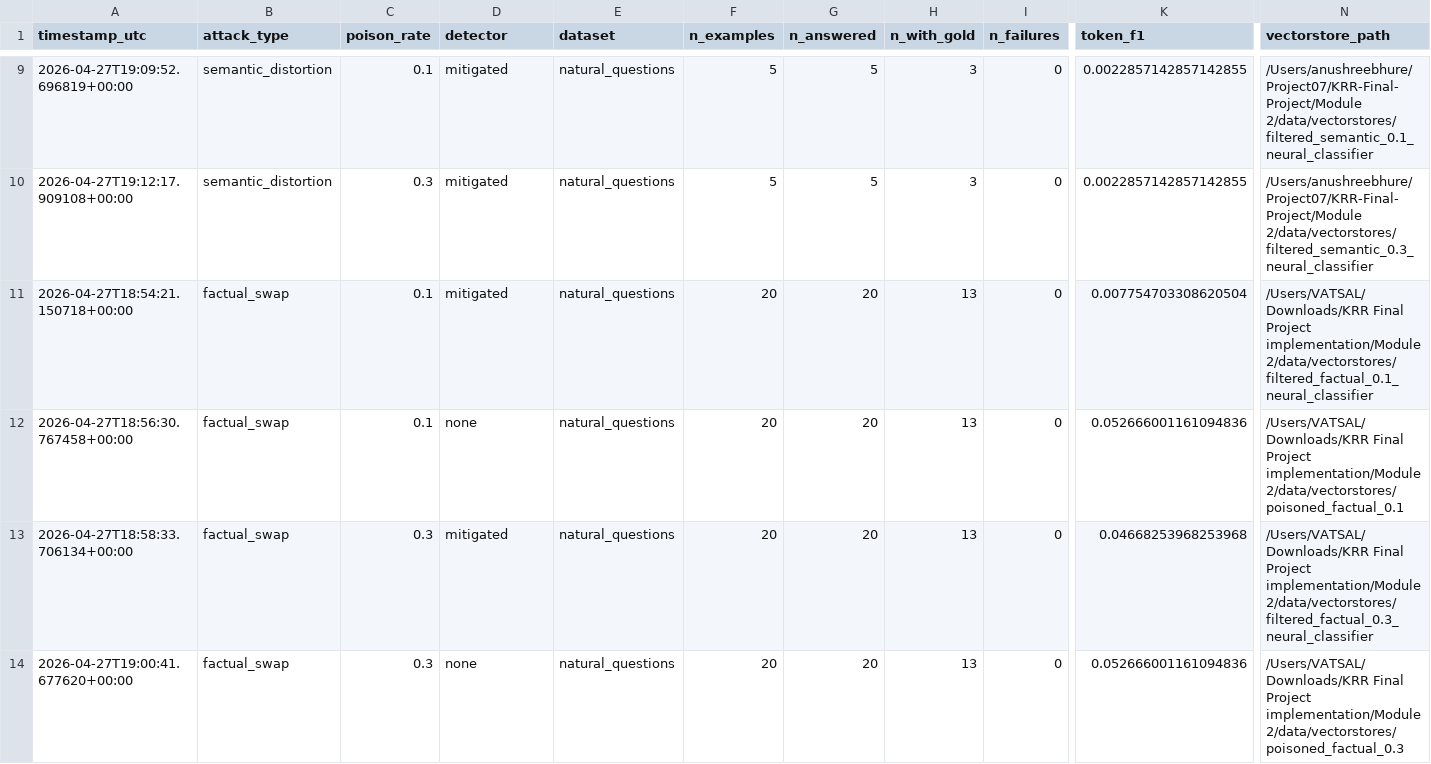
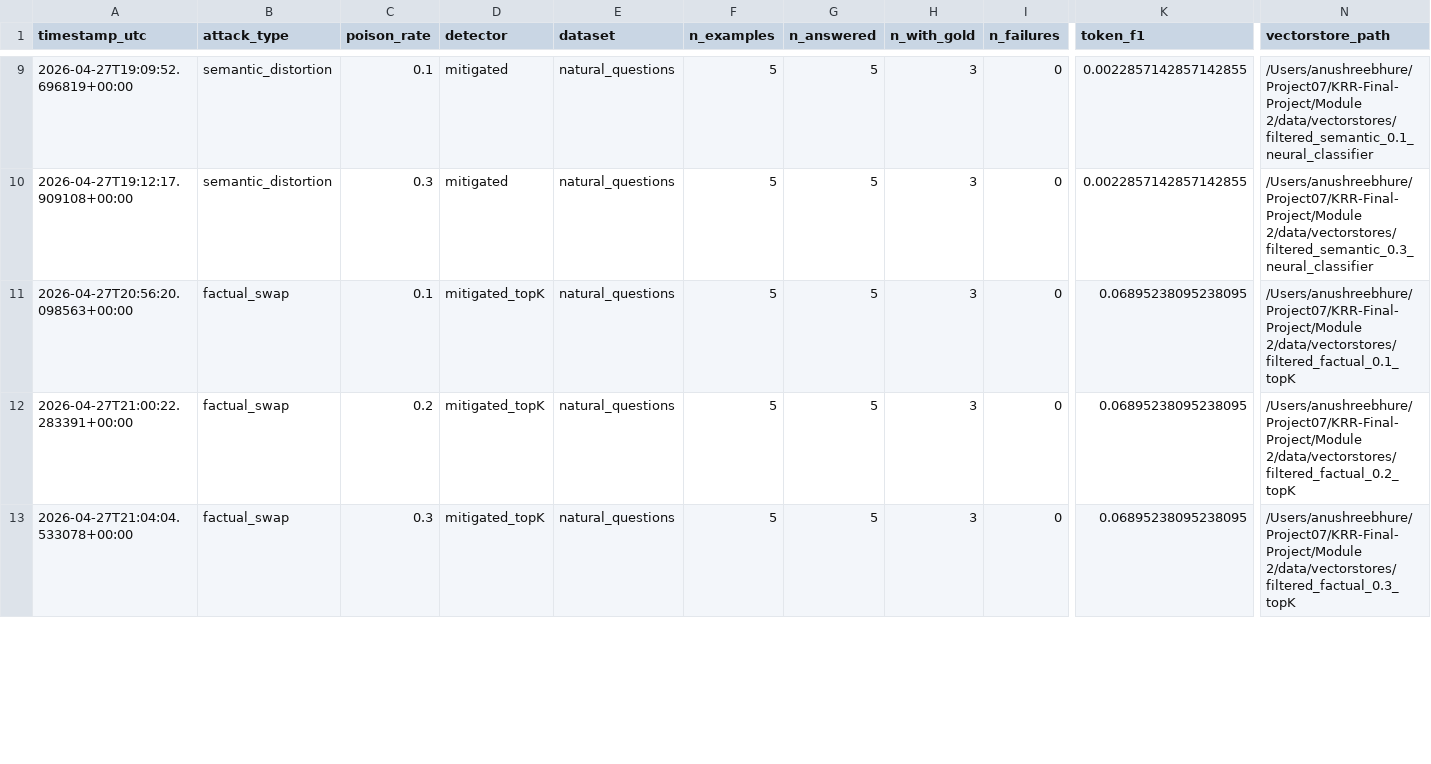
Before and after one commit to vpate160/KRR-Final-Project, a CSV file: results/metrics.csv, drawn as a sheet; only a part is shown, gaps mark what is left out; removed rows and columns are numbered as before the commit, all else as after; rows hold the shown columns only; the diff covers the shown part only; the diff names each change by its address in the sheet, - before the commit and + after, or states it on an @@ line.

Commit message:
Module 2 Task 2.5: top-K% capped filter (Latika's safer mitigation)
K = expected poison rate per variant (10/20/30%) -- caps drops at attack
budget so the KB does not collapse.

  factual_0.1   top-K   kept=900 dropped=100  EM=0.0000 F1=0.0690
  factual_0.2   top-K   kept=800 dropped=200  EM=0.0000 F1=0.0690
  factual_0.3   top-K   kept=700 dropped=300  EM=0.0000 F1=0.0690
  semantic_0.1  top-K   kept=900 dropped=100  EM=0.0000 F1=0.0690
  semantic_0.3  top-K   kept=700 dropped=300  EM=0.0000 F1=0.0690

Defended F1 now matches undefended baseline (0.069), versus the
threshold=0.5 mitigation that collapsed to 0.002. Net: capped
mitigation neither helps nor hurts, which is the precise quantitative
signature of detection at chance -- random docs get dropped, so the
filter is information-free. Confirms the Stealthy Poisoning Paradox
end to end: detector AUC ~0.5 => filter precision = poison rate =>
defended ~ undefended.

factual_0.2 row now present (0-doc empty-KB problem fixed by the cap).

```diff
--- a/results/metrics.csv
+++ b/results/metrics.csv
-A11 (timestamp_utc): 2026-04-27T18:54:21.150718+00:00
+A11 (timestamp_utc): 2026-04-27T20:56:20.098563+00:00
-D11 (detector): mitigated
+D11 (detector): mitigated_topK
-F11 (n_examples): 20
+F11 (n_examples): 5
-G11 (n_answered): 20
+G11 (n_answered): 5
-H11 (n_with_gold): 13
+H11 (n_with_gold): 3
-K11 (token_f1): 0.007754703308620504
+K11 (token_f1): 0.06895238095238095
-N11 (vectorstore_path): /Users/VATSAL/Downloads/KRR Final Project implementation/Module 2/data/vectorstores/filtered_factual_0.1_neural_classifier
+N11 (vectorstore_path): /Users/anushreebhure/Project07/KRR-Final-Project/Module 2/data/vectorstores/filtered_factual_0.1_topK
-row 12: 2026-04-27T18:56:30.767458+00:00 | factual_swap | 0.1 | none | natural_questions | 20 | 20 | 13 | 0 | 0.052666001161094836 | /Users/VATSAL/Downloads/KRR Final Project implementation/Module 2/data/vectorstores/poisoned_factual_0.1
-A12 (timestamp_utc): 2026-04-27T18:58:33.706134+00:00
+A12 (timestamp_utc): 2026-04-27T21:00:22.283391+00:00
-C12 (poison_rate): 0.3
+C12 (poison_rate): 0.2
-D12 (detector): mitigated
+D12 (detector): mitigated_topK
-F12:F13 (n_examples): 20
+F12:F13 (n_examples): 5
-G12:G13 (n_answered): 20
+G12:G13 (n_answered): 5
-H12:H13 (n_with_gold): 13
+H12:H13 (n_with_gold): 3
-K12 (token_f1): 0.04668253968253968
+K12 (token_f1): 0.06895238095238095
-N12 (vectorstore_path): /Users/VATSAL/Downloads/KRR Final Project implementation/Module 2/data/vectorstores/filtered_factual_0.3_neural_classifier
+N12 (vectorstore_path): /Users/anushreebhure/Project07/KRR-Final-Project/Module 2/data/vectorstores/filtered_factual_0.2_topK
-A13 (timestamp_utc): 2026-04-27T19:00:41.677620+00:00
+A13 (timestamp_utc): 2026-04-27T21:04:04.533078+00:00
-D13 (detector): none
+D13 (detector): mitigated_topK
-K13 (token_f1): 0.052666001161094836
+K13 (token_f1): 0.06895238095238095
-N13 (vectorstore_path): /Users/VATSAL/Downloads/KRR Final Project implementation/Module 2/data/vectorstores/poisoned_factual_0.3
+N13 (vectorstore_path): /Users/anushreebhure/Project07/KRR-Final-Project/Module 2/data/vectorstores/filtered_factual_0.3_topK
```
Also changed, not shown: 2 removed rows and 14 edited cells elsewhere in this file, 31 other files.
